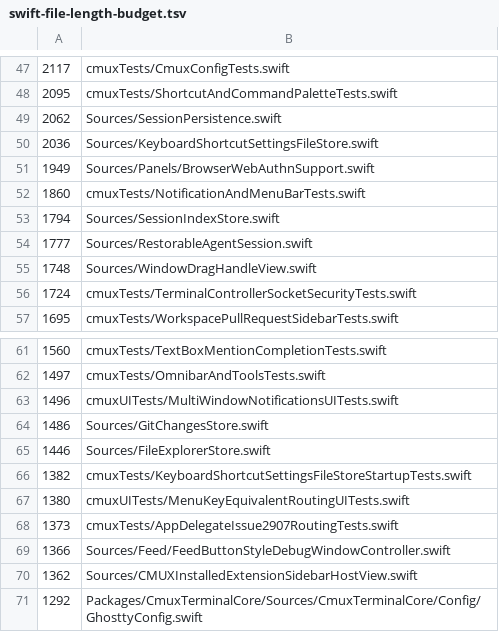
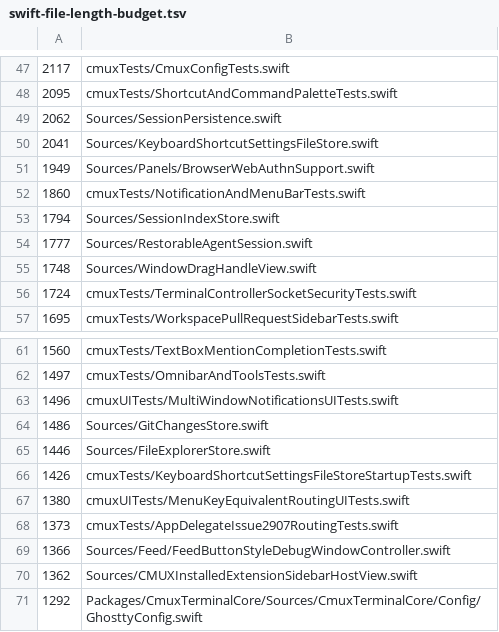
Before and after one commit to RyanOngAI/cmux-ocm, a TSV file: .github/swift-file-length-budget.tsv, drawn as a sheet; only a part is shown, gaps mark what is left out; the diff covers the shown part only.

```diff
--- a/.github/swift-file-length-budget.tsv
+++ b/.github/swift-file-length-budget.tsv
@@ -49,3 +49,3 @@
 2062	Sources/SessionPersistence.swift
-2036	Sources/KeyboardShortcutSettingsFileStore.swift
+2041	Sources/KeyboardShortcutSettingsFileStore.swift
 1949	Sources/Panels/BrowserWebAuthnSupport.swift
@@ -65,3 +65,3 @@
 1446	Sources/FileExplorerStore.swift
-1382	cmuxTests/KeyboardShortcutSettingsFileStoreStartupTests.swift
+1426	cmuxTests/KeyboardShortcutSettingsFileStoreStartupTests.swift
 1380	cmuxUITests/MenuKeyEquivalentRoutingUITests.swift
```
Also changed, not shown: 4 added rows, 4 removed rows and 2 edited cells elsewhere in this file.
